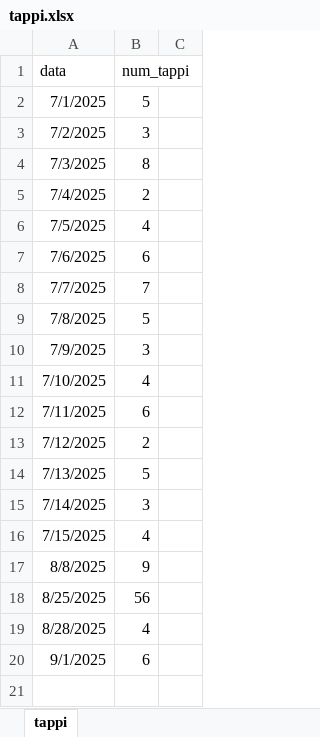
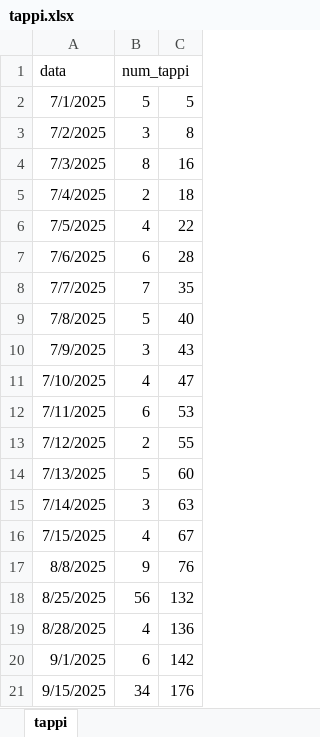
Before and after one commit to ThomasMasoero/cap_website, an Excel workbook: tappi.xlsx, sheet tappi, drawn as a sheet; values as stored, in another font and other column widths than the file's, no borders; the diff names each change by its address in the sheet, - before the commit and + after, or states it on an @@ line.

Commit message:
Add files via upload

```diff
--- a/tappi.xlsx (sheet tappi)
+++ b/tappi.xlsx (sheet tappi)
-C2: (empty)
+C2: 5
-C3: (empty)
+C3: 8
-C4: (empty)
+C4: 16
-C5: (empty)
+C5: 18
-C6: (empty)
+C6: 22
-C7: (empty)
+C7: 28
-C8: (empty)
+C8: 35
-C9: (empty)
+C9: 40
-C10: (empty)
+C10: 43
-C11: (empty)
+C11: 47
-C12: (empty)
+C12: 53
-C13: (empty)
+C13: 55
-C14: (empty)
+C14: 60
-C15: (empty)
+C15: 63
-C16: (empty)
+C16: 67
-C17: (empty)
+C17: 76
-C18: (empty)
+C18: 132
-C19: (empty)
+C19: 136
-C20: (empty)
+C20: 142
+row 21: 9/15/2025 | 34 | 176
```
